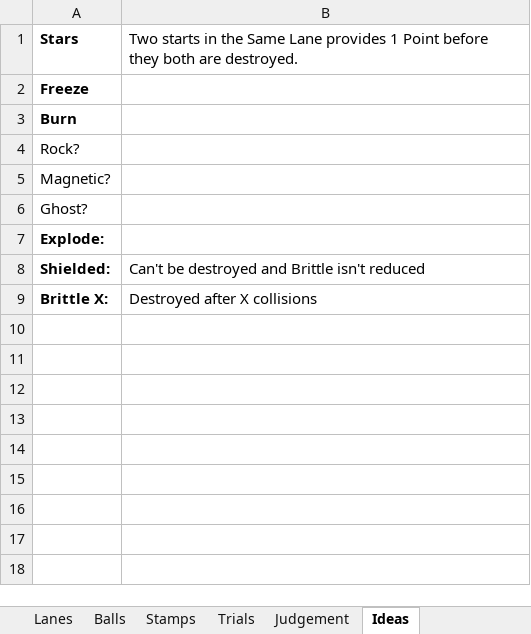
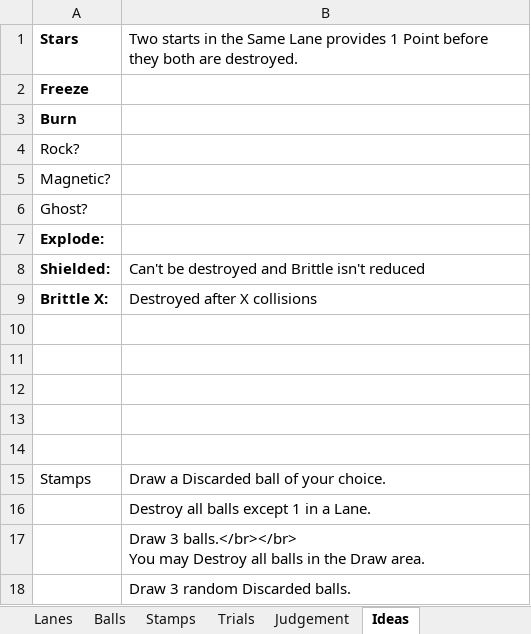
Before and after one commit to EmilRosen/ballers, an Excel workbook: Cards.xlsx, sheet Ideas, drawn as a sheet; values as stored, in another font and other column widths than the file's, no borders; charts and pictures not drawn; ↵ is a line break in a cell; the diff names each change by its address in the sheet, - before the commit and + after, or states it on an @@ line.

```diff
--- a/Cards.xlsx (sheet Ideas)
+++ b/Cards.xlsx (sheet Ideas)
+row 10: (empty)
+row 11: (empty)
+row 12: (empty)
+row 13: (empty)
+row 14: (empty)
+row 15: Stamps | Draw a Discarded ball of your choice.
+row 16:  | Destroy all balls except 1 in a Lane.
+row 17:  | Draw 3 balls.</br></br> ↵ You may Destroy all balls in the Draw area.
+row 18:  | Draw 3 random Discarded balls.
```
Also changed, not shown: sheet Stamps, sheet Combolas, sheet Trials, 17 other files.
